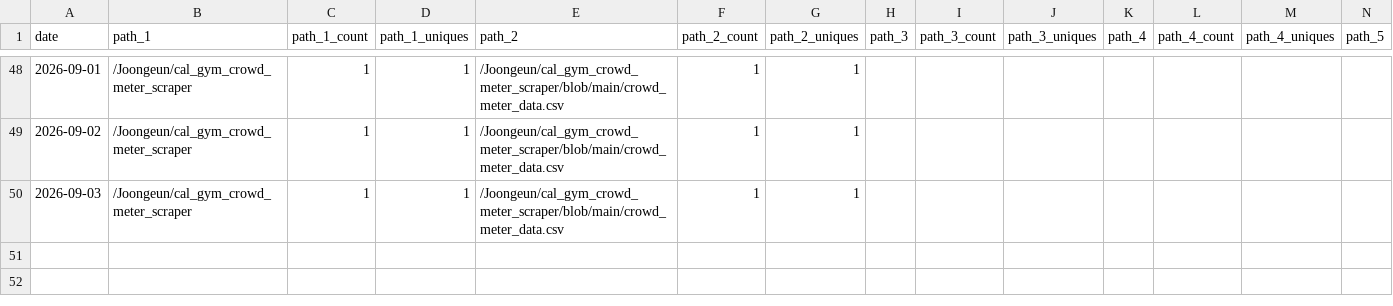
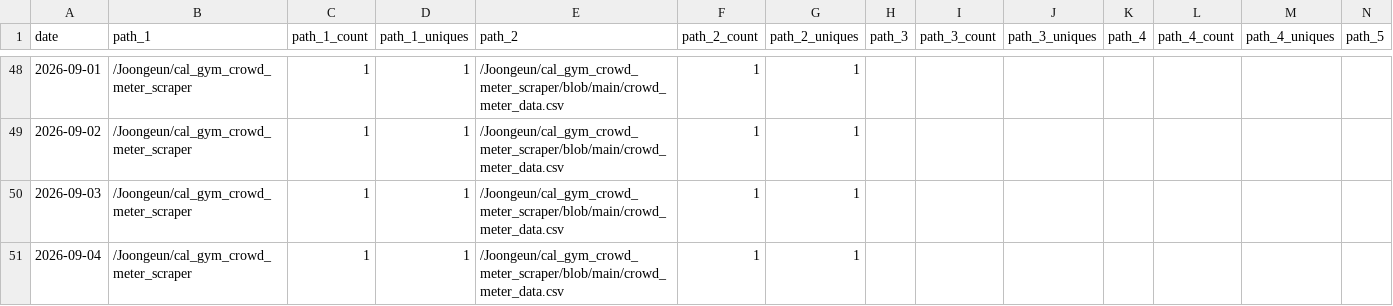
Before and after one commit to Joongeun/Joon_Project_Stats, a CSV file: data/github_paths/cal_gym_crowd_meter_scraper.csv, drawn as a sheet; only a part is shown, gaps mark what is left out; rows hold the shown columns only; the diff names each change by its address in the sheet, - before the commit and + after, or states it on an @@ line.

Commit message:
data update

```diff
--- a/data/github_paths/cal_gym_crowd_meter_scraper.csv
+++ b/data/github_paths/cal_gym_crowd_meter_scraper.csv
+row 51: 2026-09-04 | /Joongeun/cal_gym_crowd_meter_scraper | 1 | 1 | /Joongeun/cal_gym_crowd_meter_scraper/blob/main/crowd_meter_data.csv | 1 | 1
```
Also changed, not shown: data/github_referrers/cal_gym_crowd_meter_scraper.csv, 2 other files.
